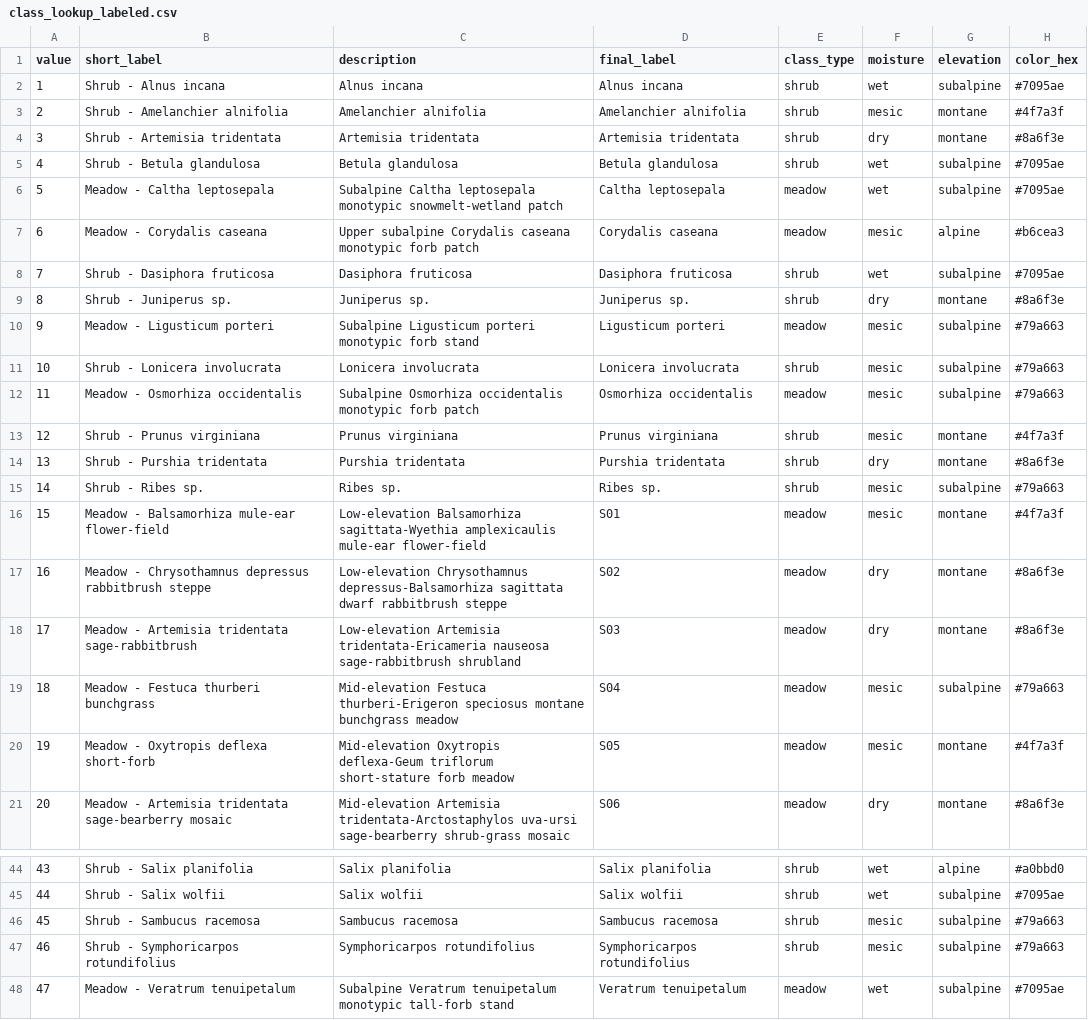
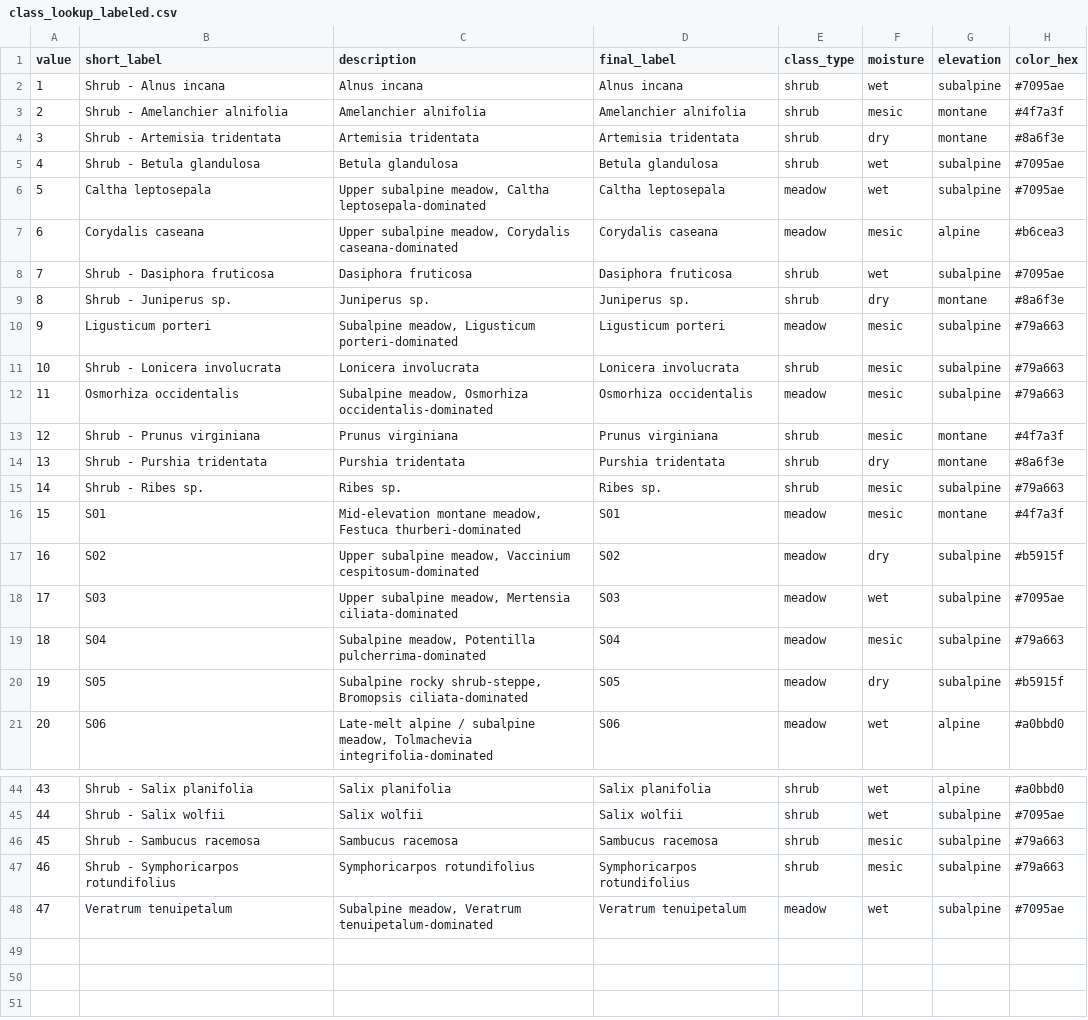
Before and after one commit to rmbl-chess/CHESS_meadow_clustering, a CSV file: data/derived/aop_classified/class_lookup_labeled.csv, drawn as a sheet; only a part is shown, gaps mark what is left out; the diff covers the shown part only.

```diff
--- a/data/derived/aop_classified/class_lookup_labeled.csv
+++ b/data/derived/aop_classified/class_lookup_labeled.csv
@@ -5,9 +5,9 @@ value,short_label,description,final_label,class_type,moisture,elevation,color_he
 4,Shrub - Betula glandulosa,Betula glandulosa,Betula glandulosa,shrub,wet,subalpine,#7095ae
-5,Meadow - Caltha leptosepala,Subalpine Caltha leptosepala monotypic snowmelt-wetland patch,Caltha leptosepala,meadow,wet,subalpine,#7095ae
-6,Meadow - Corydalis caseana,Upper subalpine Corydalis caseana monotypic forb patch,Corydalis caseana,meadow,mesic,alpine,#b6cea3
+5,Caltha leptosepala,"Upper subalpine meadow, Caltha leptosepala-dominated",Caltha leptosepala,meadow,wet,subalpine,#7095ae
+6,Corydalis caseana,"Upper subalpine meadow, Corydalis caseana-dominated",Corydalis caseana,meadow,mesic,alpine,#b6cea3
 7,Shrub - Dasiphora fruticosa,Dasiphora fruticosa,Dasiphora fruticosa,shrub,wet,subalpine,#7095ae
 8,Shrub - Juniperus sp.,Juniperus sp.,Juniperus sp.,shrub,dry,montane,#8a6f3e
-9,Meadow - Ligusticum porteri,Subalpine Ligusticum porteri monotypic forb stand,Ligusticum porteri,meadow,mesic,subalpine,#79a663
+9,Ligusticum porteri,"Subalpine meadow, Ligusticum porteri-dominated",Ligusticum porteri,meadow,mesic,subalpine,#79a663
 10,Shrub - Lonicera involucrata,Lonicera involucrata,Lonicera involucrata,shrub,mesic,subalpine,#79a663
-11,Meadow - Osmorhiza occidentalis,Subalpine Osmorhiza occidentalis monotypic forb patch,Osmorhiza occidentalis,meadow,mesic,subalpine,#79a663
+11,Osmorhiza occidentalis,"Subalpine meadow, Osmorhiza occidentalis-dominated",Osmorhiza occidentalis,meadow,mesic,subalpine,#79a663
 12,Shrub - Prunus virginiana,Prunus virginiana,Prunus virginiana,shrub,mesic,montane,#4f7a3f
@@ -15,7 +15,7 @@ value,short_label,description,final_label,class_type,moisture,elevation,color_he
 14,Shrub - Ribes sp.,Ribes sp.,Ribes sp.,shrub,mesic,subalpine,#79a663
-15,Meadow - Balsamorhiza mule-ear flower-field,Low-elevation Balsamorhiza sagittata-Wyethia amplexicaulis mule-ear flower-field,S01,meadow,mesic,montane,#4f7a3f
-16,Meadow - Chrysothamnus depressus rabbitbrush steppe,Low-elevation Chrysothamnus depressus-Balsamorhiza sagittata dwarf rabbitbrush steppe,S02,meadow,dry,montane,#8a6f3e
-17,Meadow - Artemisia tridentata sage-rabbitbrush,Low-elevation Artemisia tridentata-Ericameria nauseosa sage-rabbitbrush shrubland,S03,meadow,dry,montane,#8a6f3e
-18,Meadow - Festuca thurberi bunchgrass,Mid-elevation Festuca thurberi-Erigeron speciosus montane bunchgrass meadow,S04,meadow,mesic,subalpine,#79a663
-19,Meadow - Oxytropis deflexa short-forb,Mid-elevation Oxytropis deflexa-Geum triflorum short-stature forb meadow,S05,meadow,mesic,montane,#4f7a3f
-20,Meadow - Artemisia tridentata sage-bearberry mosaic,Mid-elevation Artemisia tridentata-Arctostaphylos uva-ursi sage-bearberry shrub-grass mosaic,S06,meadow,dry,montane,#8a6f3e
+15,S01,"Mid-elevation montane meadow, Festuca thurberi-dominated",S01,meadow,mesic,montane,#4f7a3f
+16,S02,"Upper subalpine meadow, Vaccinium cespitosum-dominated",S02,meadow,dry,subalpine,#b5915f
+17,S03,"Upper subalpine meadow, Mertensia ciliata-dominated",S03,meadow,wet,subalpine,#7095ae
+18,S04,"Subalpine meadow, Potentilla pulcherrima-dominated",S04,meadow,mesic,subalpine,#79a663
+19,S05,"Subalpine rocky shrub-steppe, Bromopsis ciliata-dominated",S05,meadow,dry,subalpine,#b5915f
+20,S06,"Late-melt alpine / subalpine meadow, Tolmachevia integrifolia-dominated",S06,meadow,wet,alpine,#a0bbd0
@@ -47,2 +47,2 @@ value,short_label,description,final_label,class_type,moisture,elevation,color_he
 46,Shrub - Symphoricarpos rotundifolius,Symphoricarpos rotundifolius,Symphoricarpos rotundifolius,shrub,mesic,subalpine,#79a663
-47,Meadow - Veratrum tenuipetalum,Subalpine Veratrum tenuipetalum monotypic tall-forb stand,Veratrum tenuipetalum,meadow,wet,subalpine,#7095ae
+47,Veratrum tenuipetalum,"Subalpine meadow, Veratrum tenuipetalum-dominated",Veratrum tenuipetalum,meadow,wet,subalpine,#7095ae
```
Also changed, not shown: 87 edited cells elsewhere in this file, data/small_reference/class_categories.csv, 3 other files.
